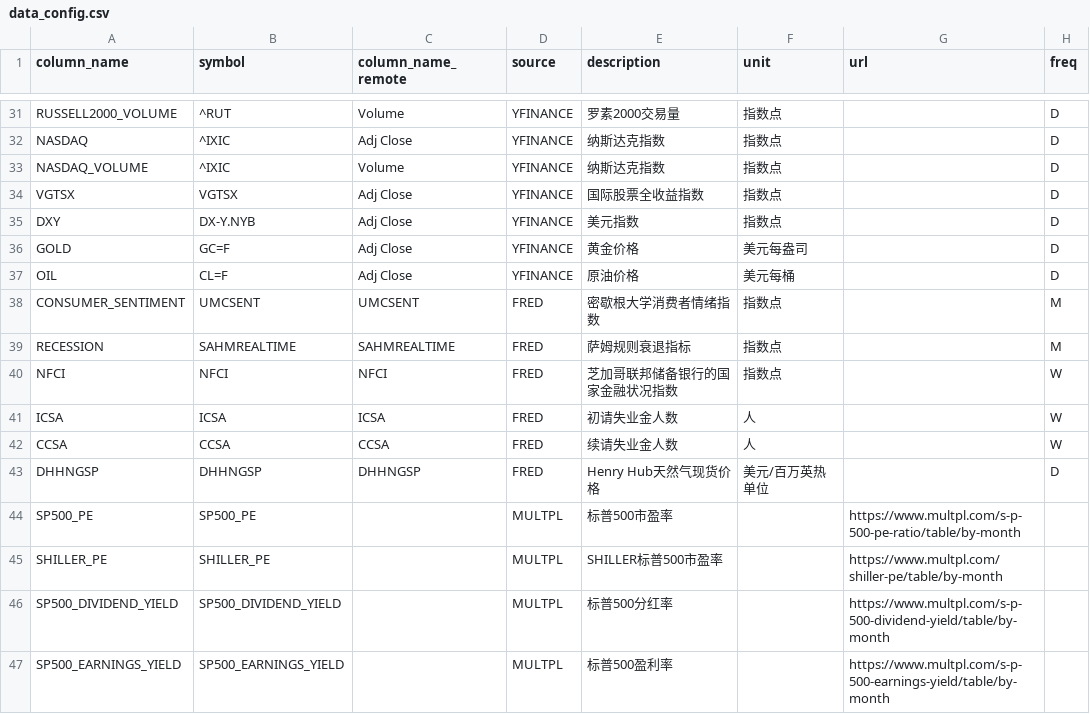
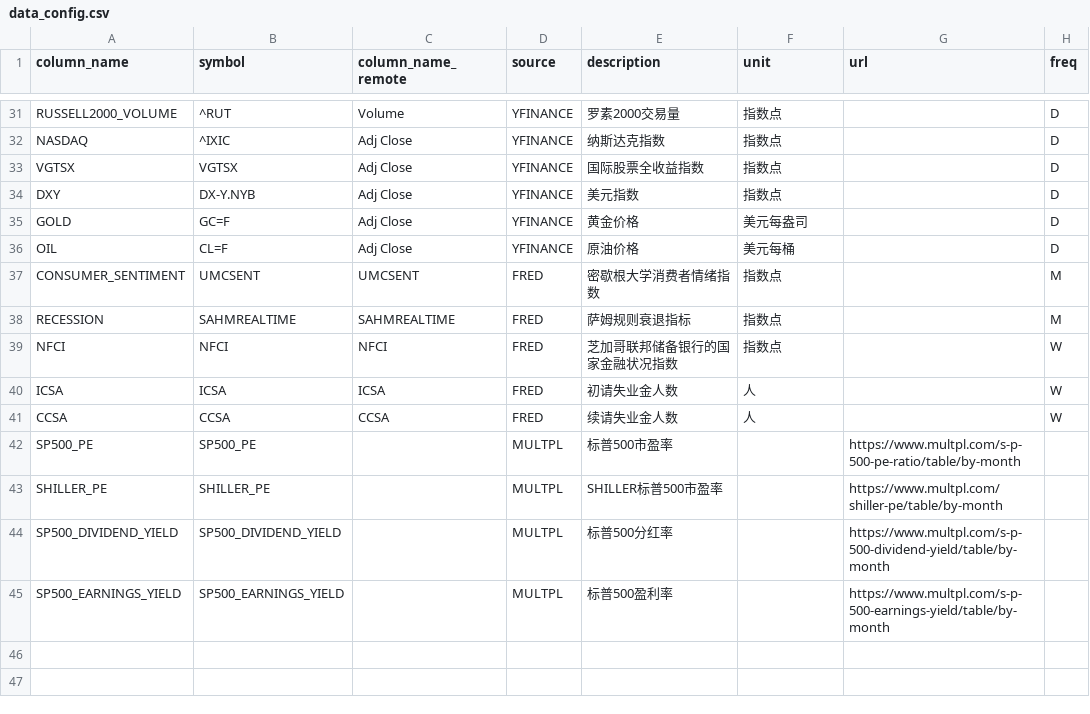
Before and after one commit to LL145/MarketSage, a CSV file: config/data_config.csv, drawn as a sheet; only a part is shown, gaps mark what is left out; the diff names each change by its address in the sheet, - before the commit and + after, or states it on an @@ line.

```diff
--- a/config/data_config.csv
+++ b/config/data_config.csv
-row 33: NASDAQ_VOLUME | ^IXIC | Volume | YFINANCE | 纳斯达克指数 | 指数点 |  | D
-row 43: DHHNGSP | DHHNGSP | DHHNGSP | FRED | Henry Hub天然气现货价格 | 美元/百万英热单位 |  | D
```
Also changed, not shown: 6 other files.
